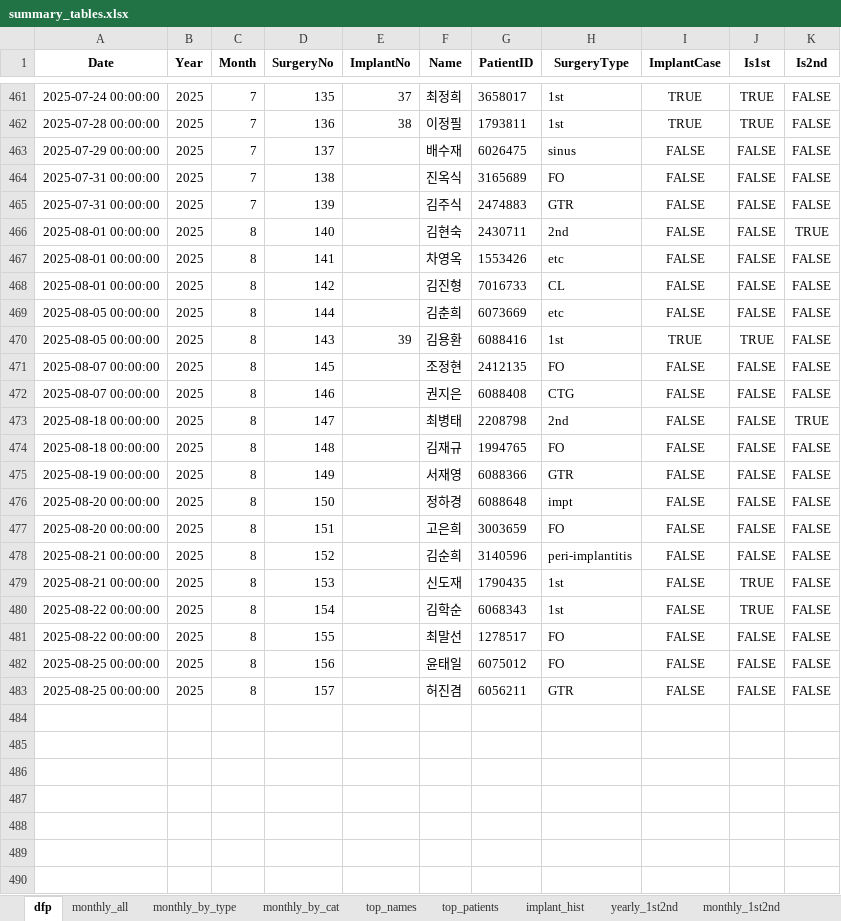
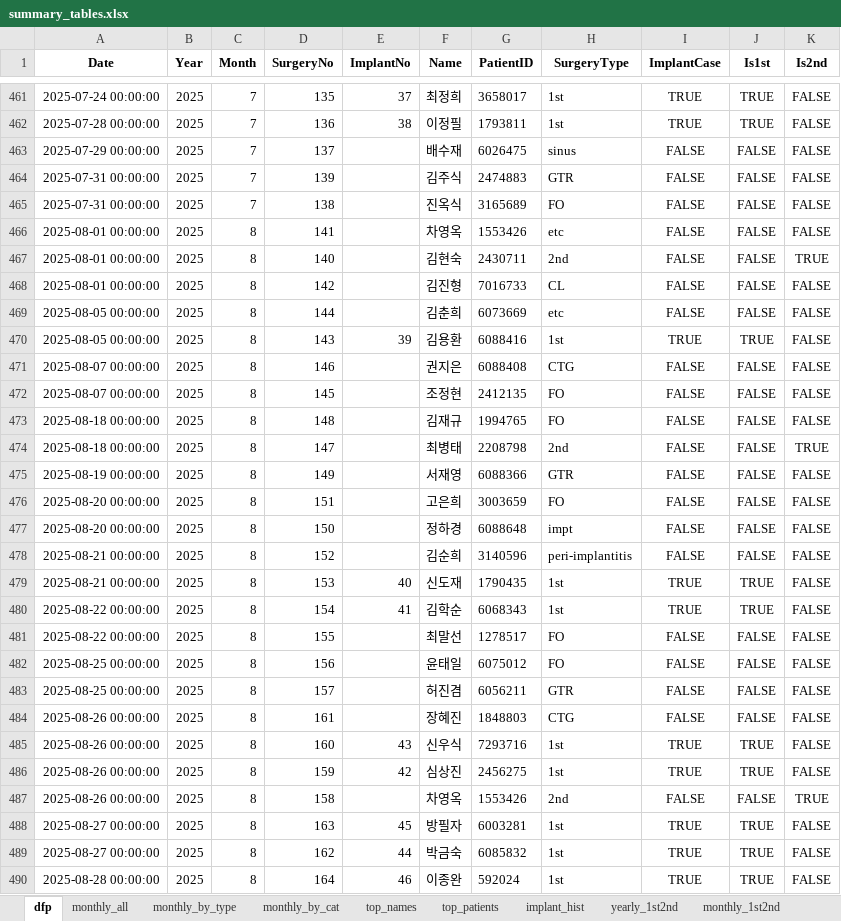
Before and after one commit to loxotan/python, an Excel workbook: analysis_out/summary_tables.xlsx, sheet dfp, drawn as a sheet; only a part is shown, gaps mark what is left out; values as stored, in another font and other column widths than the file's, no borders; the diff covers the shown part only; the diff names each change by its address in the sheet, - before the commit and + after, or states it on an @@ line.

```diff
--- a/analysis_out/summary_tables.xlsx (sheet dfp)
+++ b/analysis_out/summary_tables.xlsx (sheet dfp)
@@ row 465 moved to row 464: 2025-07-31 00:00:00 @@
@@ row 467 moved to row 466: 2025-08-01 00:00:00 @@
@@ row 472 moved to row 471: 2025-08-07 00:00:00 @@
@@ row 474 moved to row 473: 2025-08-18 00:00:00 @@
@@ row 477 moved to row 476: 2025-08-20 00:00:00 @@
-E479 (ImplantNo): (empty)
+E479 (ImplantNo): 40
-I479:I480 (ImplantCase): FALSE
+I479:I480 (ImplantCase): TRUE
-E480 (ImplantNo): (empty)
+E480 (ImplantNo): 41
+row 484: 2025-08-26 00:00:00 | 2025 | 8 | 161 |  | 장혜진 | 1848803 | CTG | FALSE | FALSE | FALSE
+row 485: 2025-08-26 00:00:00 | 2025 | 8 | 160 | 43 | 신우식 | 7293716 | 1st | TRUE | TRUE | FALSE
+row 486: 2025-08-26 00:00:00 | 2025 | 8 | 159 | 42 | 심상진 | 2456275 | 1st | TRUE | TRUE | FALSE
+row 487: 2025-08-26 00:00:00 | 2025 | 8 | 158 |  | 차영옥 | 1553426 | 2nd | FALSE | FALSE | TRUE
+row 488: 2025-08-27 00:00:00 | 2025 | 8 | 163 | 45 | 방필자 | 6003281 | 1st | TRUE | TRUE | FALSE
+row 489: 2025-08-27 00:00:00 | 2025 | 8 | 162 | 44 | 박금숙 | 6085832 | 1st | TRUE | TRUE | FALSE
+row 490: 2025-08-28 00:00:00 | 2025 | 8 | 164 | 46 | 이종완 | 592024 | 1st | TRUE | TRUE | FALSE
```
Also changed, not shown: 56 added rows, 82 moved rows and 1 edited cell elsewhere in this sheet, sheet monthly_by_type, sheet implant_hist, sheet monthly_by_cat, sheet top_names, sheet monthly_1st2nd, sheet top_patients, 2 more sheets, 21 other files.
